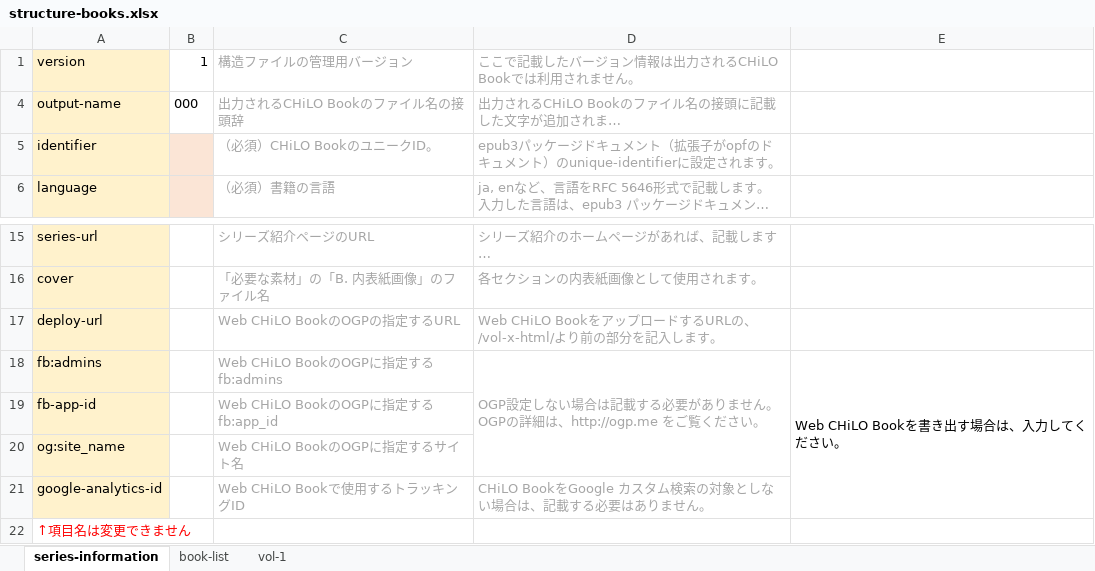
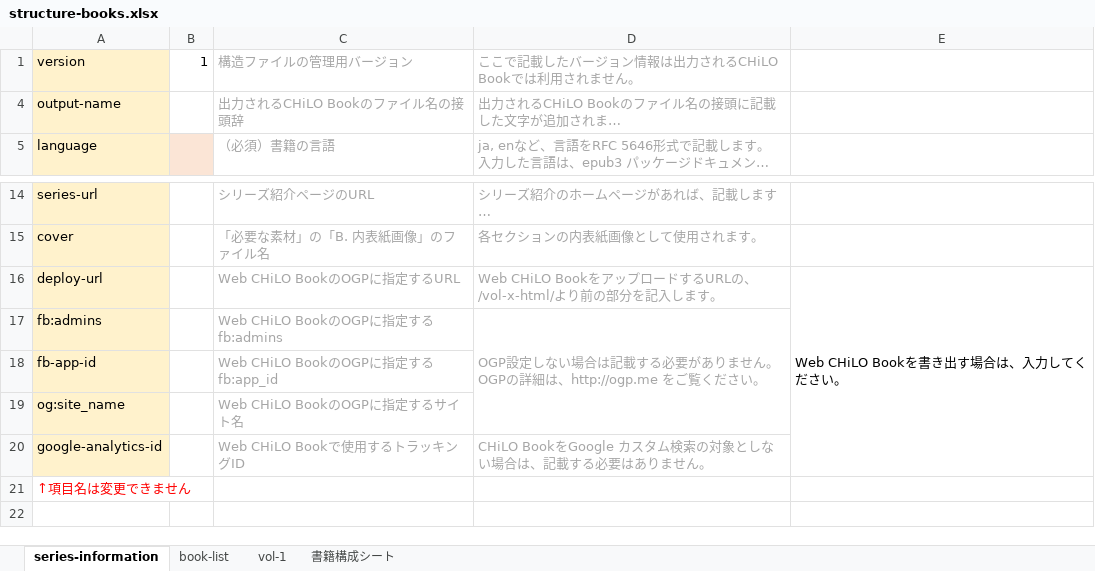
Before and after one commit to cccties/chilo-producer, an Excel workbook: chiloPro/template-series/structure-books.xlsx, sheet series-information, drawn as a sheet; only a part is shown, gaps mark what is left out; the shorter side is filled out with more unchanged rows; long unchanged cells end in …; values as stored, in another font and other column widths than the file's, no borders; charts and pictures not drawn; removed rows and columns are numbered as before the commit, all else as after; the diff names each change by its address in the sheet, - before the commit and + after, or states it on an @@ line.

```diff
--- a/chiloPro/template-series/structure-books.xlsx (sheet series-information)
+++ b/chiloPro/template-series/structure-books.xlsx (sheet series-information)
+sheet tab: 書籍構成シート
-B4 (1): 000
+B4 (1): (empty)
-row 5: identifier |  | （必須）CHiLO BookのユニークID。 | epub3パッケージドキュメント（拡張子がopfのドキュメント）のunique-identifierに設定されます。
-C16 (構造ファイルの管理用バージョン): Web CHiLO BookのOGPの指定するURL
+C16 (構造ファイルの管理用バージョン): Web CHiLO BookのOGPに指定するURL
-E16: (empty)
+E16: Web CHiLO Bookを書き出す場合は、入力してください。
+E16:E20 merged
-E17: Web CHiLO Bookを書き出す場合は、入力してください。
+E17: (empty)
-E18:E21 merged
```
Also changed, not shown: sheet book-list, sheet vol-1, charts or pictures, chiloPro/sample-series/structure-books_sample.xlsx.
